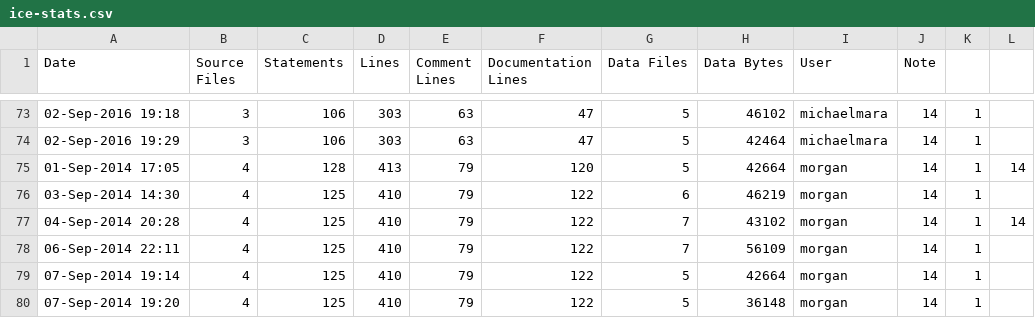
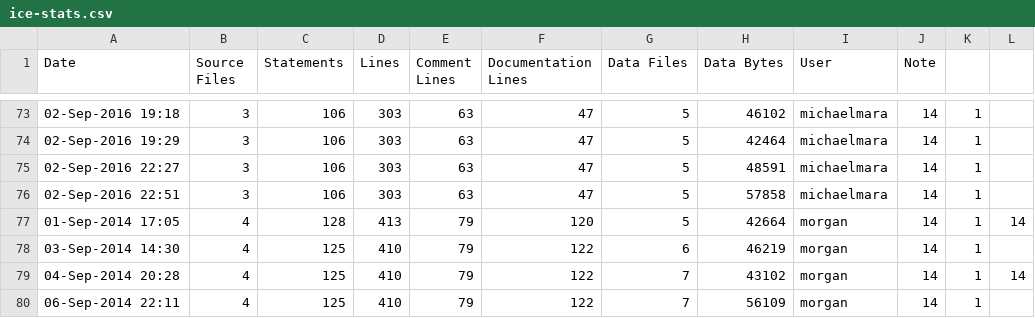
Before and after one commit to RomkoSI/G3D, a CSV file: samples/starter/ice-stats.csv, drawn as a sheet; only a part is shown, gaps mark what is left out; the shorter side is filled out with more unchanged rows; the diff names each change by its address in the sheet, - before the commit and + after, or states it on an @@ line.

Commit message:
Changed Surface::renderDepthOnlyHomogenous to use new AlphaTestMode enum

```diff
--- a/samples/starter/ice-stats.csv
+++ b/samples/starter/ice-stats.csv
+row 75: 02-Sep-2016 22:27 | 3 | 106 | 303 | 63 | 47 | 5 | 48591 | michaelmara | 14 | 1
+row 76: 02-Sep-2016 22:51 | 3 | 106 | 303 | 63 | 47 | 5 | 57858 | michaelmara | 14 | 1
```
